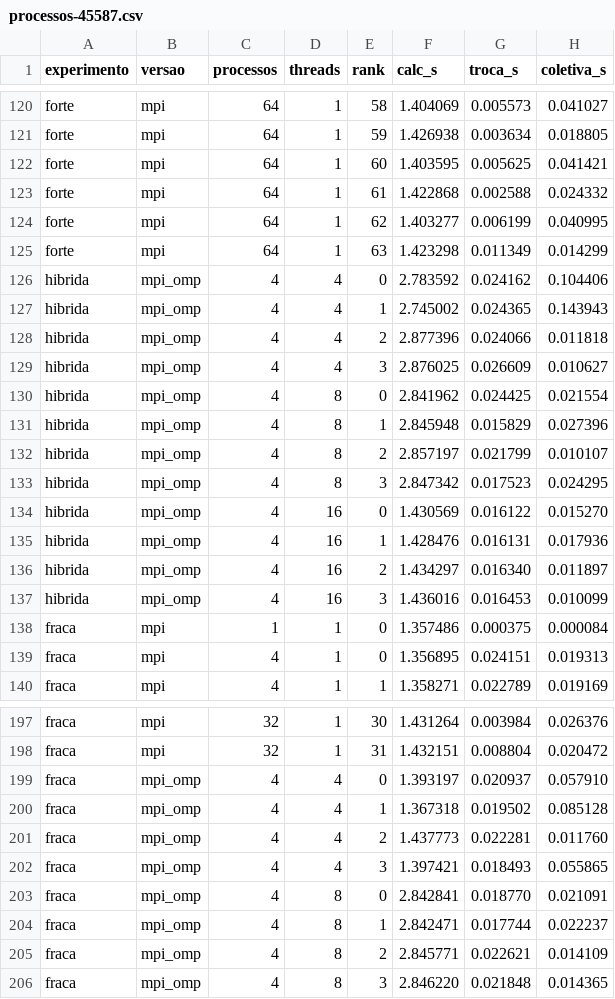
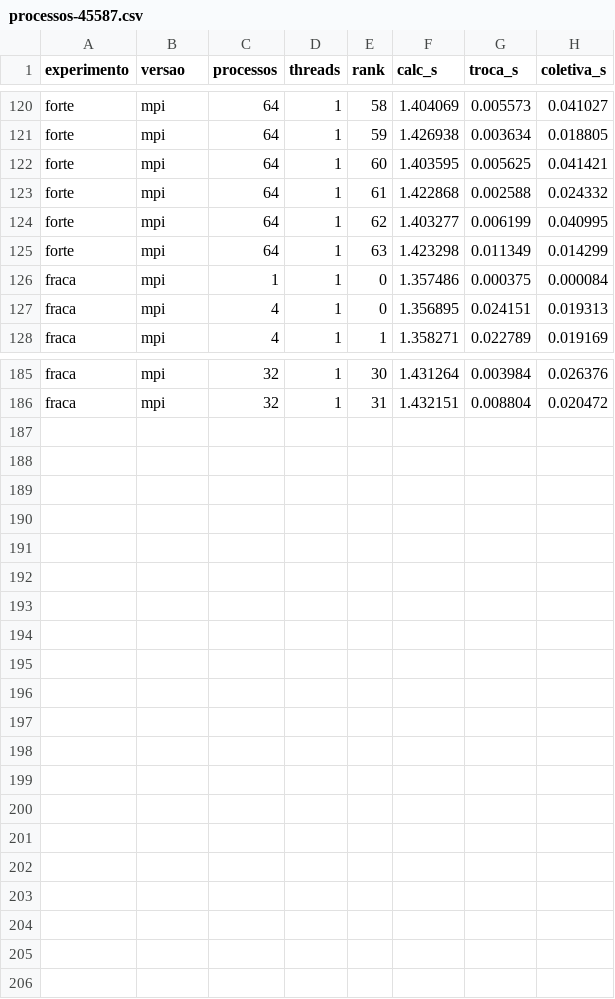
Before and after one commit to NevesRS/t4-cp, a CSV file: resultados/processos-45587.csv, drawn as a sheet; only a part is shown, gaps mark what is left out.

```diff
--- a/resultados/processos-45587.csv
+++ b/resultados/processos-45587.csv
@@ -125,14 +125,2 @@ forte,mpi,64,1,62,1.403277,0.006199,0.040995
 forte,mpi,64,1,63,1.423298,0.011349,0.014299
-hibrida,mpi_omp,4,4,0,2.783592,0.024162,0.104406
-hibrida,mpi_omp,4,4,1,2.745002,0.024365,0.143943
-hibrida,mpi_omp,4,4,2,2.877396,0.024066,0.011818
-hibrida,mpi_omp,4,4,3,2.876025,0.026609,0.010627
-hibrida,mpi_omp,4,8,0,2.841962,0.024425,0.021554
-hibrida,mpi_omp,4,8,1,2.845948,0.015829,0.027396
-hibrida,mpi_omp,4,8,2,2.857197,0.021799,0.010107
-hibrida,mpi_omp,4,8,3,2.847342,0.017523,0.024295
-hibrida,mpi_omp,4,16,0,1.430569,0.016122,0.015270
-hibrida,mpi_omp,4,16,1,1.428476,0.016131,0.017936
-hibrida,mpi_omp,4,16,2,1.434297,0.016340,0.011897
-hibrida,mpi_omp,4,16,3,1.436016,0.016453,0.010099
 fraca,mpi,1,1,0,1.357486,0.000375,0.000084
@@ -198,9 +186 @@ fraca,mpi,32,1,30,1.431264,0.003984,0.026376
 fraca,mpi,32,1,31,1.432151,0.008804,0.020472
-fraca,mpi_omp,4,4,0,1.393197,0.020937,0.057910
-fraca,mpi_omp,4,4,1,1.367318,0.019502,0.085128
-fraca,mpi_omp,4,4,2,1.437773,0.022281,0.011760
-fraca,mpi_omp,4,4,3,1.397421,0.018493,0.055865
-fraca,mpi_omp,4,8,0,2.842841,0.018770,0.021091
-fraca,mpi_omp,4,8,1,2.842471,0.017744,0.022237
-fraca,mpi_omp,4,8,2,2.845771,0.022621,0.014109
-fraca,mpi_omp,4,8,3,2.846220,0.021848,0.014365
```
Also changed, not shown: resultados/brutos-45587.csv, resultados/brutos-45588.csv, 34 other files.
